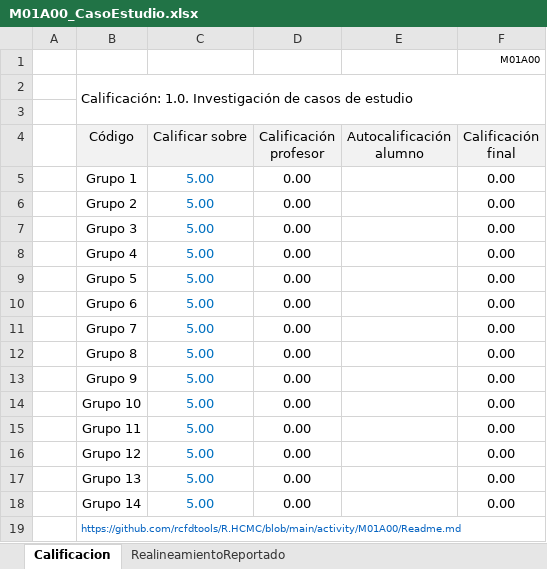
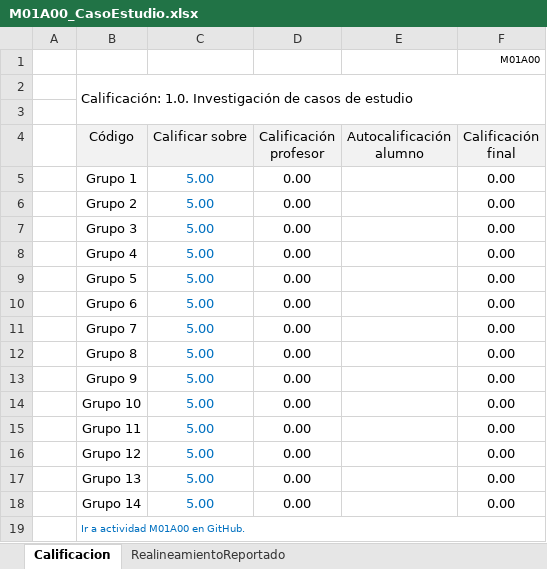
Before and after one commit to rcfdtools/R.HCMC, an Excel workbook: activity/M01A00/M01A00_CasoEstudio.xlsx, sheet Calificacion, drawn as a sheet; values as stored, in another font and other column widths than the file's, no borders; charts and pictures not drawn; the diff names each change by its address in the sheet, - before the commit and + after, or states it on an @@ line.

```diff
--- a/activity/M01A00/M01A00_CasoEstudio.xlsx (sheet Calificacion)
+++ b/activity/M01A00/M01A00_CasoEstudio.xlsx (sheet Calificacion)
-B19 (Código): https://github.com/rcfdtools/R.HCMC/blob/main/activity/M01A00/Readme.md
+B19 (Código): Ir a actividad M01A00 en GitHub.
```
Also changed, not shown: activity/M01A01/M01A01_Parametros.xlsx, activity/M01A03/M01A03_RadioCurvatura.xlsx, 8 other files.
